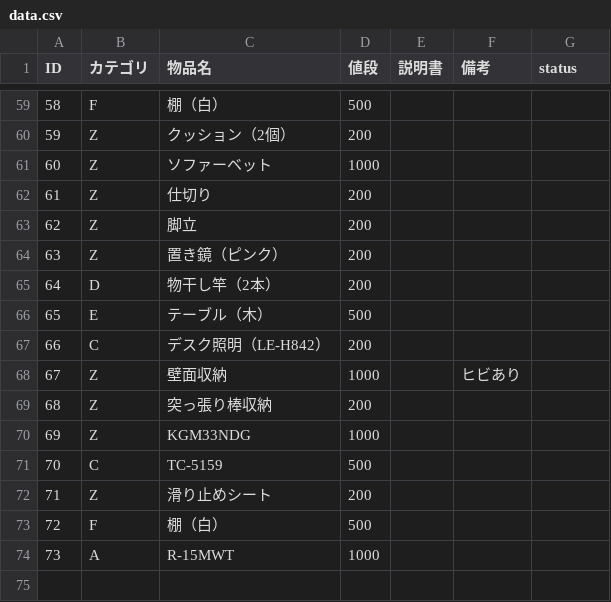
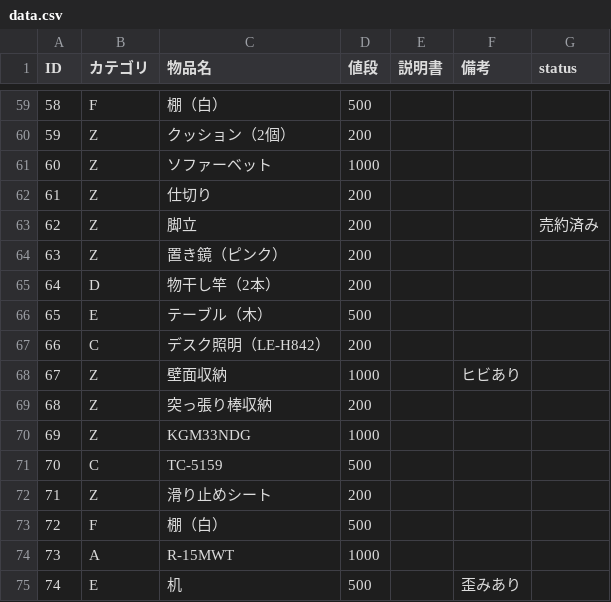
Before and after one commit to Omochice/reuse2020, a CSV file: data.csv, drawn as a sheet; only a part is shown, gaps mark what is left out.

```diff
--- a/data.csv
+++ b/data.csv
@@ -62,3 +62,3 @@ ID,カテゴリ,物品名,値段,説明書,備考,status
 61,Z,仕切り,200,,,
-62,Z,脚立,200,,,
+62,Z,脚立,200,,,売約済み
 63,Z,置き鏡（ピンク）,200,,,
@@ -74 +74,2 @@ ID,カテゴリ,物品名,値段,説明書,備考,status
 73,A,R-15MWT,1000,,,
+74,E,机,500,,歪みあり,
```
Also changed, not shown: 2 other files.
